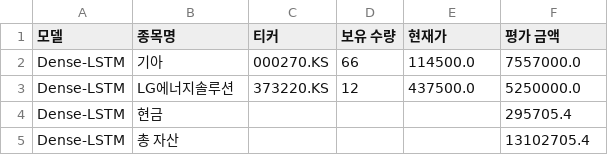
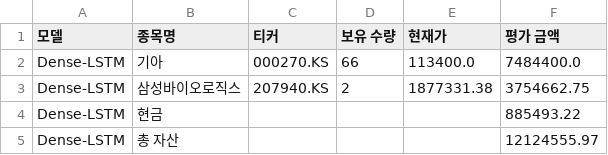
Before and after one commit to chesin1/-stock-ai-kr, a CSV file: data/dense_lstm_portfolio_final.csv, drawn as a sheet.

```diff
--- a/data/dense_lstm_portfolio_final.csv
+++ b/data/dense_lstm_portfolio_final.csv
@@ -1,5 +1,5 @@
 모델,종목명,티커,보유 수량,현재가,평가 금액
-Dense-LSTM,기아,000270.KS,66,114500.0,7557000.0
-Dense-LSTM,LG에너지솔루션,373220.KS,12,437500.0,5250000.0
-Dense-LSTM,현금,,,,295705.4
-Dense-LSTM,총 자산,,,,13102705.4
+Dense-LSTM,기아,000270.KS,66,113400.0,7484400.0
+Dense-LSTM,삼성바이오로직스,207940.KS,2,1877331.38,3754662.75
+Dense-LSTM,현금,,,,885493.22
+Dense-LSTM,총 자산,,,,12124555.97
```
Also changed, not shown: data/gb_1d_portfolio_final.csv, data/kr_predicted_with_scores.csv, 3 other files.
